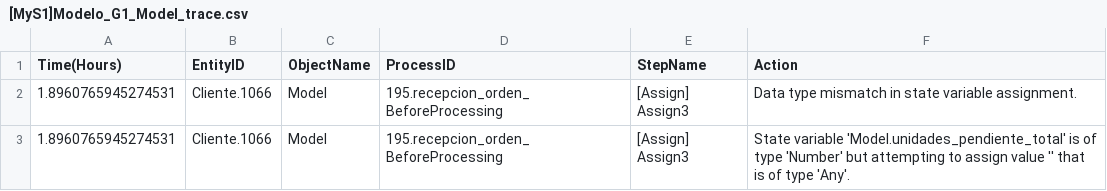
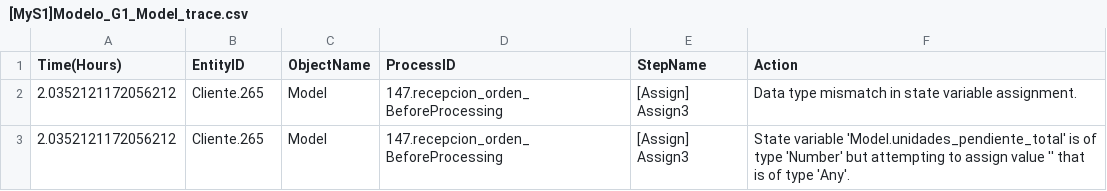
Before and after one commit to DavidVelasquez77/MODELA1_PRACTICA2_G1, a CSV file: [MyS1]Modelo_G1_Model_trace.csv, drawn as a sheet.

Commit message:
Update backup files and enhance documentation for Modelo_G1 simulation

```diff
--- a/[MyS1]Modelo_G1_Model_trace.csv
+++ b/[MyS1]Modelo_G1_Model_trace.csv
@@ -1,3 +1,3 @@
 Time(Hours);EntityID;ObjectName;ProcessID;StepName;Action
-1.8960765945274531;Cliente.1066;Model;195.recepcion_orden_BeforeProcessing;[Assign] Assign3;Data type mismatch in state variable assignment.
-1.8960765945274531;Cliente.1066;Model;195.recepcion_orden_BeforeProcessing;[Assign] Assign3;State variable 'Model.unidades_pendiente_total' is of type 'Number' but attempting to assign value '' that is of type 'Any'.
+2.0352121172056212;Cliente.265;Model;147.recepcion_orden_BeforeProcessing;[Assign] Assign3;Data type mismatch in state variable assignment.
+2.0352121172056212;Cliente.265;Model;147.recepcion_orden_BeforeProcessing;[Assign] Assign3;State variable 'Model.unidades_pendiente_total' is of type 'Number' but attempting to assign value '' that is of type 'Any'.
```
Also changed, not shown: 3 other files.
